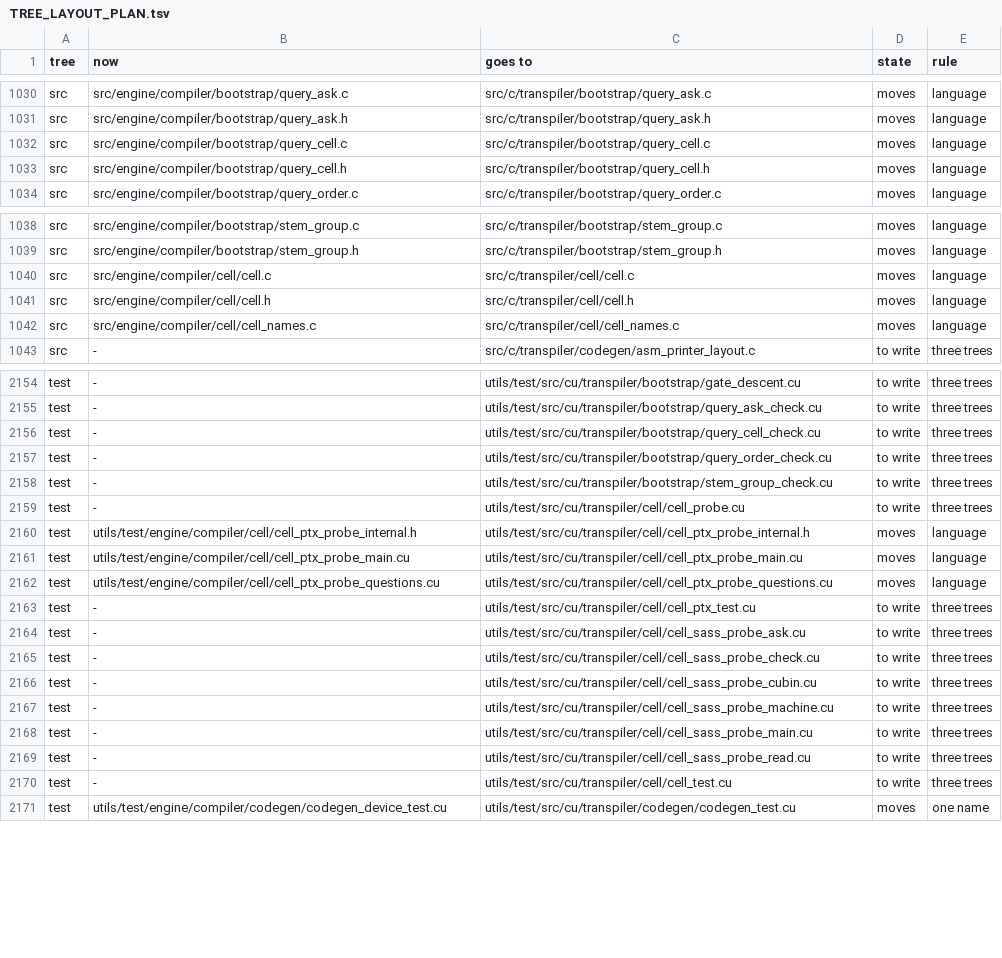
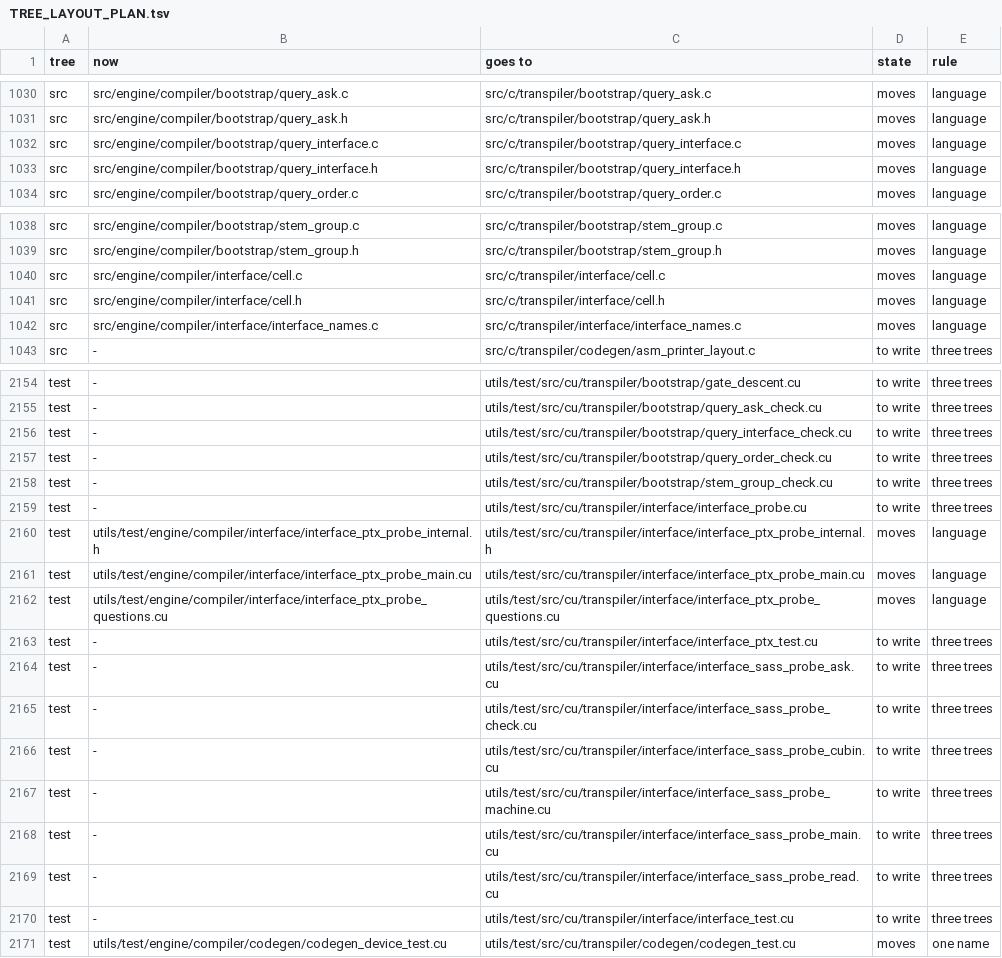
Before and after one commit to dstroy0/anchor_sift, a TSV file: TREE_LAYOUT_PLAN.tsv, drawn as a sheet; only a part is shown, gaps mark what is left out; the diff covers the shown part only.

Commit message:
Rename cell to interface (#112)

```diff
--- a/TREE_LAYOUT_PLAN.tsv
+++ b/TREE_LAYOUT_PLAN.tsv
@@ -1031,4 +1031,4 @@ src	src/engine/compiler/bootstrap/query_ask.c	src/c/transpiler/bootstrap/query_a
 src	src/engine/compiler/bootstrap/query_ask.h	src/c/transpiler/bootstrap/query_ask.h	moves	language
-src	src/engine/compiler/bootstrap/query_cell.c	src/c/transpiler/bootstrap/query_cell.c	moves	language
-src	src/engine/compiler/bootstrap/query_cell.h	src/c/transpiler/bootstrap/query_cell.h	moves	language
+src	src/engine/compiler/bootstrap/query_interface.c	src/c/transpiler/bootstrap/query_interface.c	moves	language
+src	src/engine/compiler/bootstrap/query_interface.h	src/c/transpiler/bootstrap/query_interface.h	moves	language
 src	src/engine/compiler/bootstrap/query_order.c	src/c/transpiler/bootstrap/query_order.c	moves	language
@@ -1039,5 +1039,5 @@ src	src/engine/compiler/bootstrap/stem_group.c	src/c/transpiler/bootstrap/stem_g
 src	src/engine/compiler/bootstrap/stem_group.h	src/c/transpiler/bootstrap/stem_group.h	moves	language
-src	src/engine/compiler/cell/cell.c	src/c/transpiler/cell/cell.c	moves	language
-src	src/engine/compiler/cell/cell.h	src/c/transpiler/cell/cell.h	moves	language
-src	src/engine/compiler/cell/cell_names.c	src/c/transpiler/cell/cell_names.c	moves	language
+src	src/engine/compiler/interface/cell.c	src/c/transpiler/interface/cell.c	moves	language
+src	src/engine/compiler/interface/cell.h	src/c/transpiler/interface/cell.h	moves	language
+src	src/engine/compiler/interface/interface_names.c	src/c/transpiler/interface/interface_names.c	moves	language
 src	-	src/c/transpiler/codegen/asm_printer_layout.c	to write	three trees
@@ -2155,17 +2155,17 @@ test	-	utils/test/src/cu/transpiler/bootstrap/gate_descent.cu	to write	three tre
 test	-	utils/test/src/cu/transpiler/bootstrap/query_ask_check.cu	to write	three trees
-test	-	utils/test/src/cu/transpiler/bootstrap/query_cell_check.cu	to write	three trees
+test	-	utils/test/src/cu/transpiler/bootstrap/query_interface_check.cu	to write	three trees
 test	-	utils/test/src/cu/transpiler/bootstrap/query_order_check.cu	to write	three trees
 test	-	utils/test/src/cu/transpiler/bootstrap/stem_group_check.cu	to write	three trees
-test	-	utils/test/src/cu/transpiler/cell/cell_probe.cu	to write	three trees
-test	utils/test/engine/compiler/cell/cell_ptx_probe_internal.h	utils/test/src/cu/transpiler/cell/cell_ptx_probe_internal.h	moves	language
-test	utils/test/engine/compiler/cell/cell_ptx_probe_main.cu	utils/test/src/cu/transpiler/cell/cell_ptx_probe_main.cu	moves	language
-test	utils/test/engine/compiler/cell/cell_ptx_probe_questions.cu	utils/test/src/cu/transpiler/cell/cell_ptx_probe_questions.cu	moves	language
-test	-	utils/test/src/cu/transpiler/cell/cell_ptx_test.cu	to write	three trees
-test	-	utils/test/src/cu/transpiler/cell/cell_sass_probe_ask.cu	to write	three trees
-test	-	utils/test/src/cu/transpiler/cell/cell_sass_probe_check.cu	to write	three trees
-test	-	utils/test/src/cu/transpiler/cell/cell_sass_probe_cubin.cu	to write	three trees
-test	-	utils/test/src/cu/transpiler/cell/cell_sass_probe_machine.cu	to write	three trees
-test	-	utils/test/src/cu/transpiler/cell/cell_sass_probe_main.cu	to write	three trees
-test	-	utils/test/src/cu/transpiler/cell/cell_sass_probe_read.cu	to write	three trees
-test	-	utils/test/src/cu/transpiler/cell/cell_test.cu	to write	three trees
+test	-	utils/test/src/cu/transpiler/interface/interface_probe.cu	to write	three trees
+test	utils/test/engine/compiler/interface/interface_ptx_probe_internal.h	utils/test/src/cu/transpiler/interface/interface_ptx_probe_internal.h	moves	language
+test	utils/test/engine/compiler/interface/interface_ptx_probe_main.cu	utils/test/src/cu/transpiler/interface/interface_ptx_probe_main.cu	moves	language
+test	utils/test/engine/compiler/interface/interface_ptx_probe_questions.cu	utils/test/src/cu/transpiler/interface/interface_ptx_probe_questions.cu	moves	language
+test	-	utils/test/src/cu/transpiler/interface/interface_ptx_test.cu	to write	three trees
+test	-	utils/test/src/cu/transpiler/interface/interface_sass_probe_ask.cu	to write	three trees
+test	-	utils/test/src/cu/transpiler/interface/interface_sass_probe_check.cu	to write	three trees
+test	-	utils/test/src/cu/transpiler/interface/interface_sass_probe_cubin.cu	to write	three trees
+test	-	utils/test/src/cu/transpiler/interface/interface_sass_probe_machine.cu	to write	three trees
+test	-	utils/test/src/cu/transpiler/interface/interface_sass_probe_main.cu	to write	three trees
+test	-	utils/test/src/cu/transpiler/interface/interface_sass_probe_read.cu	to write	three trees
+test	-	utils/test/src/cu/transpiler/interface/interface_test.cu	to write	three trees
 test	utils/test/engine/compiler/codegen/codegen_device_test.cu	utils/test/src/cu/transpiler/codegen/codegen_test.cu	moves	one name
```
Also changed, not shown: 52 edited cells elsewhere in this file, src/manifest.tsv, utils/maint/prose/prose_ratchet.tsv, 42 other files.
